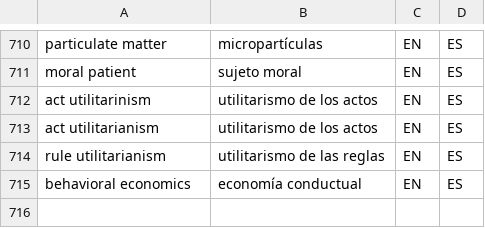
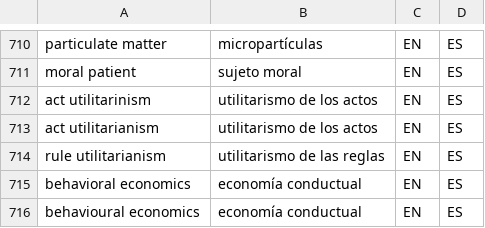
Before and after one commit to tlon-team/babel-refs, a CSV file: etc/Glossary.csv, drawn as a sheet; only a part is shown, gaps mark what is left out; the diff names each change by its address in the sheet, - before the commit and + after, or states it on an @@ line.

Commit message:
Glossary: add "behavioural economics"

```diff
--- a/etc/Glossary.csv
+++ b/etc/Glossary.csv
+row 716: behavioural economics | economía conductual | EN | ES
```
